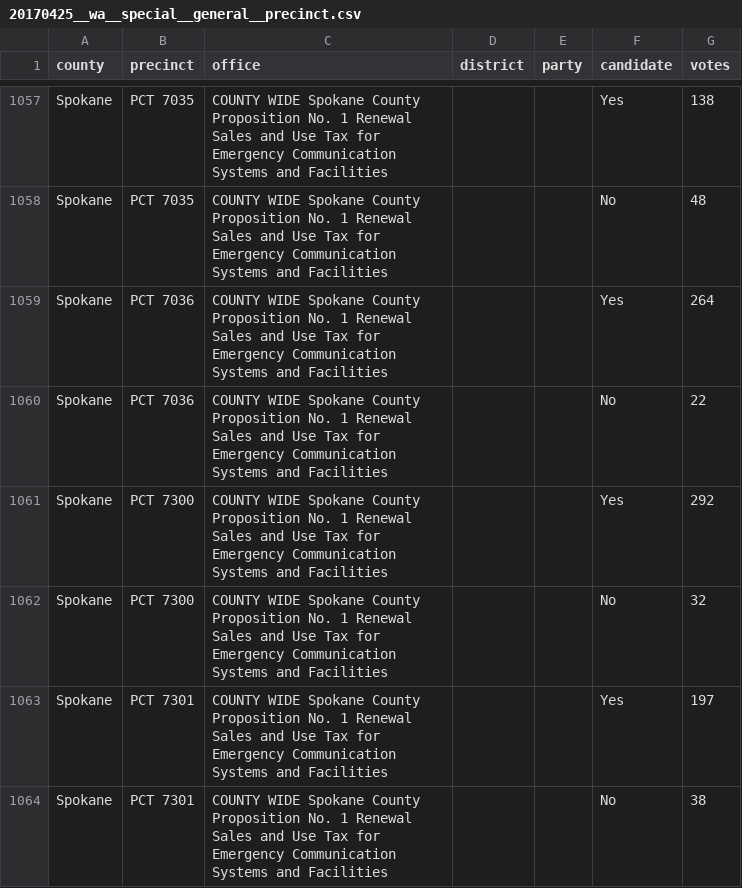
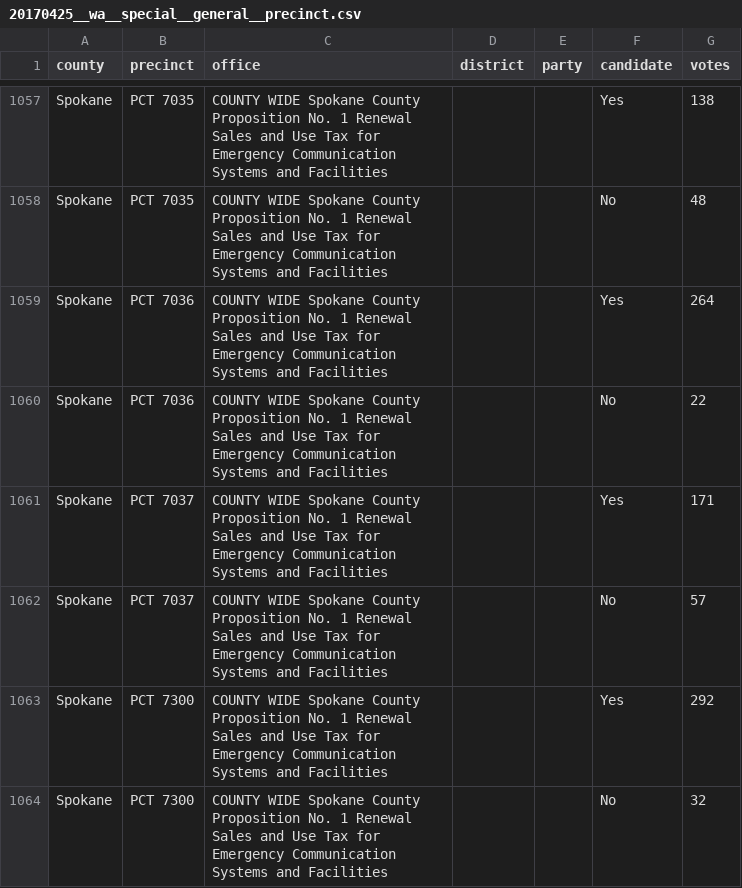
Before and after one commit to openelections/openelections-data-wa, a CSV file: 2017/20170425__wa__special__general__precinct.csv, drawn as a sheet; only a part is shown, gaps mark what is left out; the shorter side is filled out with more unchanged rows; the diff names each change by its address in the sheet, - before the commit and + after, or states it on an @@ line.

Commit message:
Fix issue with missing Spokane County precinct

```diff
--- a/2017/20170425__wa__special__general__precinct.csv
+++ b/2017/20170425__wa__special__general__precinct.csv
+row 1061: Spokane | PCT 7037 | COUNTY WIDE Spokane County Proposition No. 1 Renewal Sales and Use Tax for Emergency Communication Systems and Facilities |  |  | Yes | 171
+row 1062: Spokane | PCT 7037 | COUNTY WIDE Spokane County Proposition No. 1 Renewal Sales and Use Tax for Emergency Communication Systems and Facilities |  |  | No | 57
```
Also changed, not shown: 1 other file.
